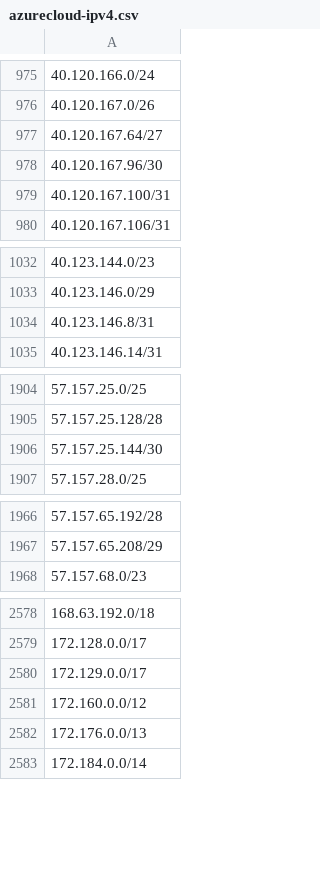
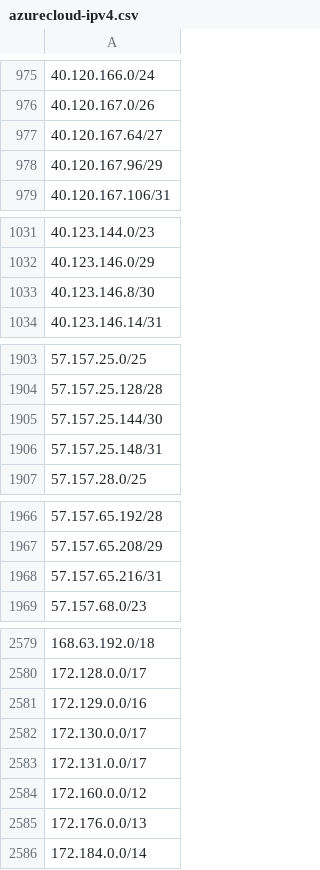
Before and after one commit to verdann/cti-lookups, a CSV file: data/msft-azurecloud/azurecloud-ipv4.csv, drawn as a sheet; only a part is shown, gaps mark what is left out; removed rows and columns are numbered as before the commit, all else as after; the diff covers the shown part only; the diff names each change by its address in the sheet, - before the commit and + after, or states it on an @@ line.

```diff
--- a/data/msft-azurecloud/azurecloud-ipv4.csv
+++ b/data/msft-azurecloud/azurecloud-ipv4.csv
-A978: 40.120.167.96/30
+A978: 40.120.167.96/29
-row 979: 40.120.167.100/31
-A1033: 40.123.146.8/31
+A1033: 40.123.146.8/30
+row 1906: 57.157.25.148/31
+row 1968: 57.157.65.216/31
-A2581: 172.129.0.0/17
+A2581: 172.129.0.0/16
+row 2582: 172.130.0.0/17
+row 2583: 172.131.0.0/17
```
Also changed, not shown: 1 edited cell elsewhere in this file, data/msft-azurecloud/azure-ipv6-servicetag.csv, data/msft-azurecloud/azurecloud-ipv6.csv, 7 other files.
